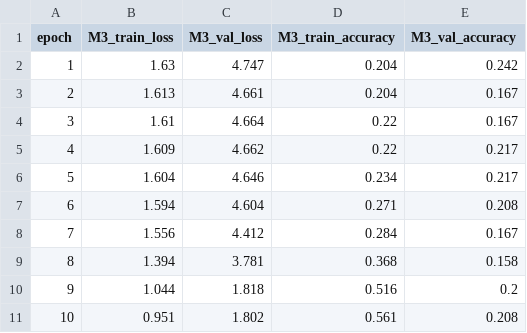
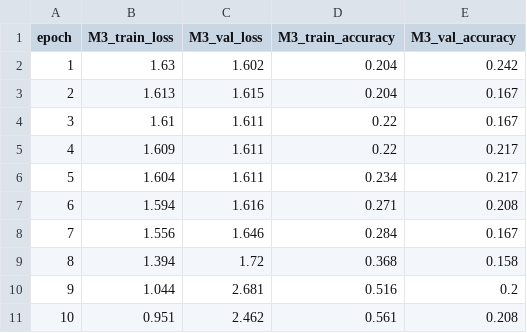
Before and after one commit to UnusualFrog/Deep-Learning-CP-4125, a CSV file: Labs/Lab 3/out2.csv, drawn as a sheet.

```diff
--- a/Labs/Lab 3/out2.csv
+++ b/Labs/Lab 3/out2.csv
@@ -1,11 +1,11 @@
 epoch,M3_train_loss,M3_val_loss,M3_train_accuracy,M3_val_accuracy
-1,1.63,4.747,0.204,0.242
-2,1.613,4.661,0.204,0.167
-3,1.61,4.664,0.22,0.167
-4,1.609,4.662,0.22,0.217
-5,1.604,4.646,0.234,0.217
-6,1.594,4.604,0.271,0.208
-7,1.556,4.412,0.284,0.167
-8,1.394,3.781,0.368,0.158
-9,1.044,1.818,0.516,0.2
-10,0.951,1.802,0.561,0.208
+1,1.63,1.602,0.204,0.242
+2,1.613,1.615,0.204,0.167
+3,1.61,1.611,0.22,0.167
+4,1.609,1.611,0.22,0.217
+5,1.604,1.611,0.234,0.217
+6,1.594,1.616,0.271,0.208
+7,1.556,1.646,0.284,0.167
+8,1.394,1.72,0.368,0.158
+9,1.044,2.681,0.516,0.2
+10,0.951,2.462,0.561,0.208
```
Also changed, not shown: Labs/Lab 3/out0.csv, Labs/Lab 3/out1.csv, 2 other files.
